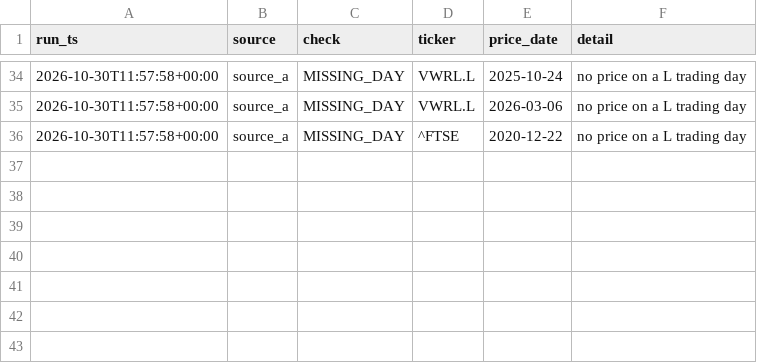
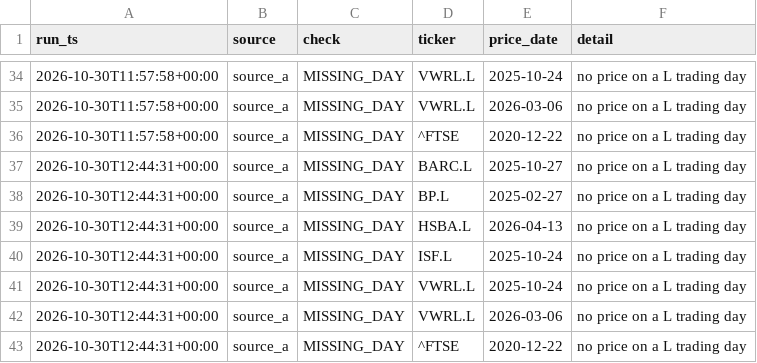
Before and after one commit to ZJA97/fin-data-pipeline, a CSV file: data/exports/dq_results.csv, drawn as a sheet; only a part is shown, gaps mark what is left out; the diff names each change by its address in the sheet, - before the commit and + after, or states it on an @@ line.

```diff
--- a/data/exports/dq_results.csv
+++ b/data/exports/dq_results.csv
+row 37: 2026-10-30T12:44:31+00:00 | source_a | MISSING_DAY | BARC.L | 2025-10-27 | no price on a L trading day
+row 38: 2026-10-30T12:44:31+00:00 | source_a | MISSING_DAY | BP.L | 2025-02-27 | no price on a L trading day
+row 39: 2026-10-30T12:44:31+00:00 | source_a | MISSING_DAY | HSBA.L | 2026-04-13 | no price on a L trading day
+row 40: 2026-10-30T12:44:31+00:00 | source_a | MISSING_DAY | ISF.L | 2025-10-24 | no price on a L trading day
+row 41: 2026-10-30T12:44:31+00:00 | source_a | MISSING_DAY | VWRL.L | 2025-10-24 | no price on a L trading day
+row 42: 2026-10-30T12:44:31+00:00 | source_a | MISSING_DAY | VWRL.L | 2026-03-06 | no price on a L trading day
+row 43: 2026-10-30T12:44:31+00:00 | source_a | MISSING_DAY | ^FTSE | 2020-12-22 | no price on a L trading day
```
Also changed, not shown: data/exports/run_log.csv, powerbi/data/dq_results.csv, 2 other files.
